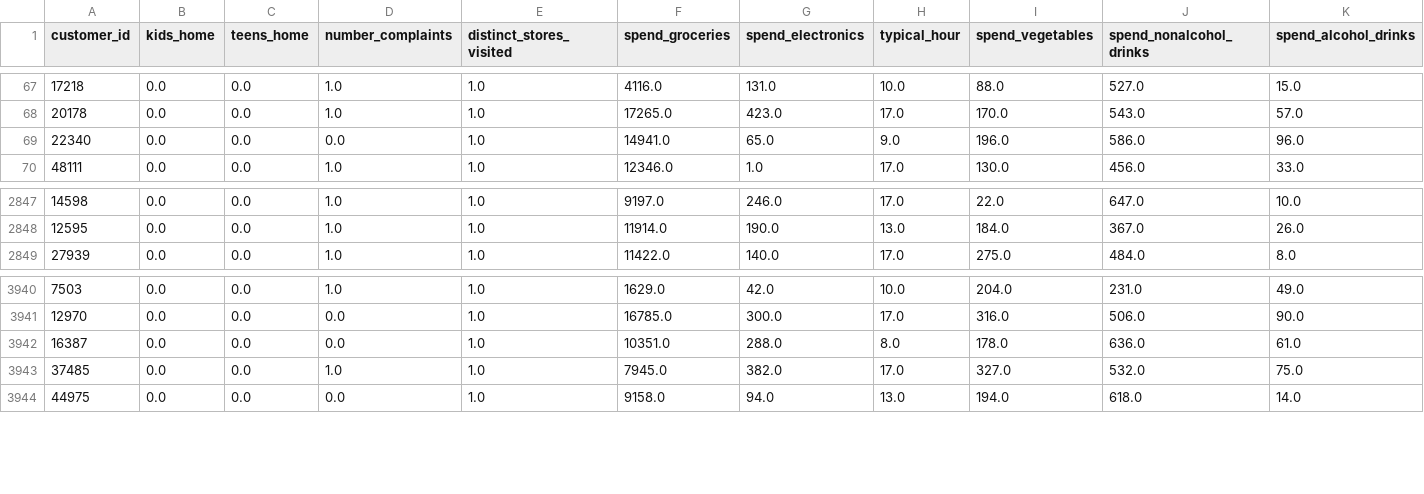
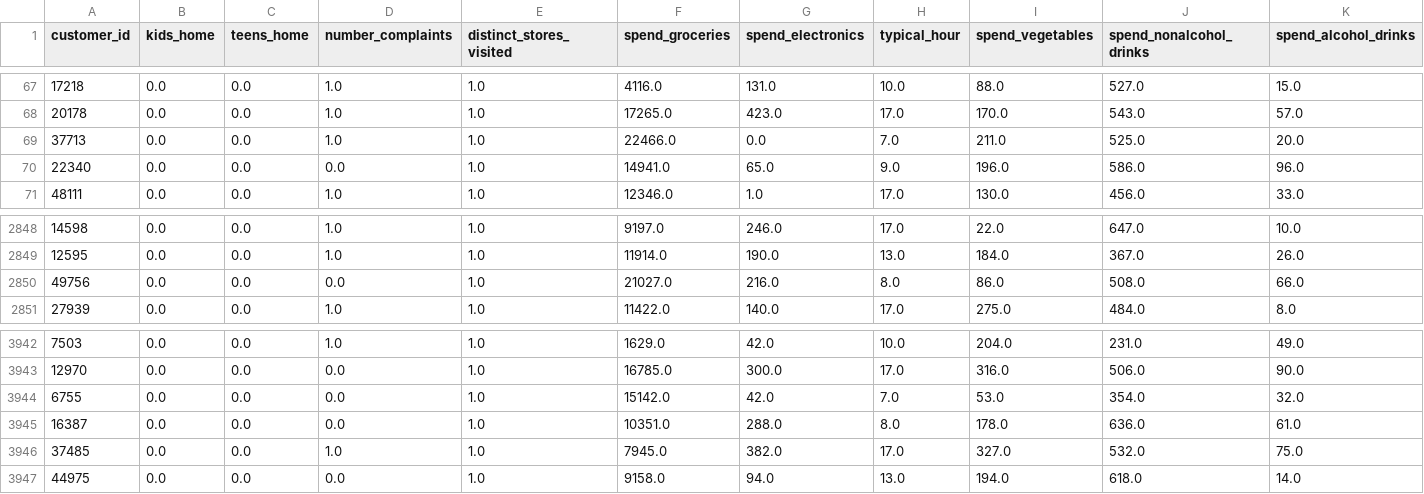
Before and after one commit to master-boda/Client-Segmentation-with-U-MAP-Embedding, a CSV file: data/clusters/cluster_0.0.csv, drawn as a sheet; only a part is shown, gaps mark what is left out; rows hold the shown columns only; the diff names each change by its address in the sheet, - before the commit and + after, or states it on an @@ line.

```diff
--- a/data/clusters/cluster_0.0.csv
+++ b/data/clusters/cluster_0.0.csv
+row 69: 37713 | 0.0 | 0.0 | 1.0 | 1.0 | 22466.0 | 0.0 | 7.0 | 211.0 | 525.0 | 20.0
+row 2850: 49756 | 0.0 | 0.0 | 0.0 | 1.0 | 21027.0 | 216.0 | 8.0 | 86.0 | 508.0 | 66.0
+row 3944: 6755 | 0.0 | 0.0 | 0.0 | 1.0 | 15142.0 | 42.0 | 7.0 | 53.0 | 354.0 | 32.0
```
Also changed, not shown: 17 other files.
